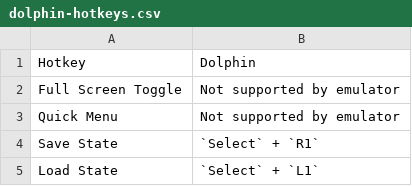
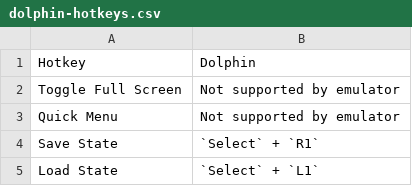
Before and after one commit to EmuDeck/emudeck.github.io, a CSV file: docs/tables/dolphin-hotkeys.csv, drawn as a sheet; only a part is shown.

```diff
--- a/docs/tables/dolphin-hotkeys.csv
+++ b/docs/tables/dolphin-hotkeys.csv
@@ -1,3 +1,3 @@
 Hotkey,Dolphin
-Full Screen Toggle,Not supported by emulator
+Toggle Full Screen,Not supported by emulator
 Quick Menu,Not supported by emulator
```
Also changed, not shown: docs/tables/cemu-hotkeys.csv, docs/tables/citra-hotkeys.csv, 4 other files.
